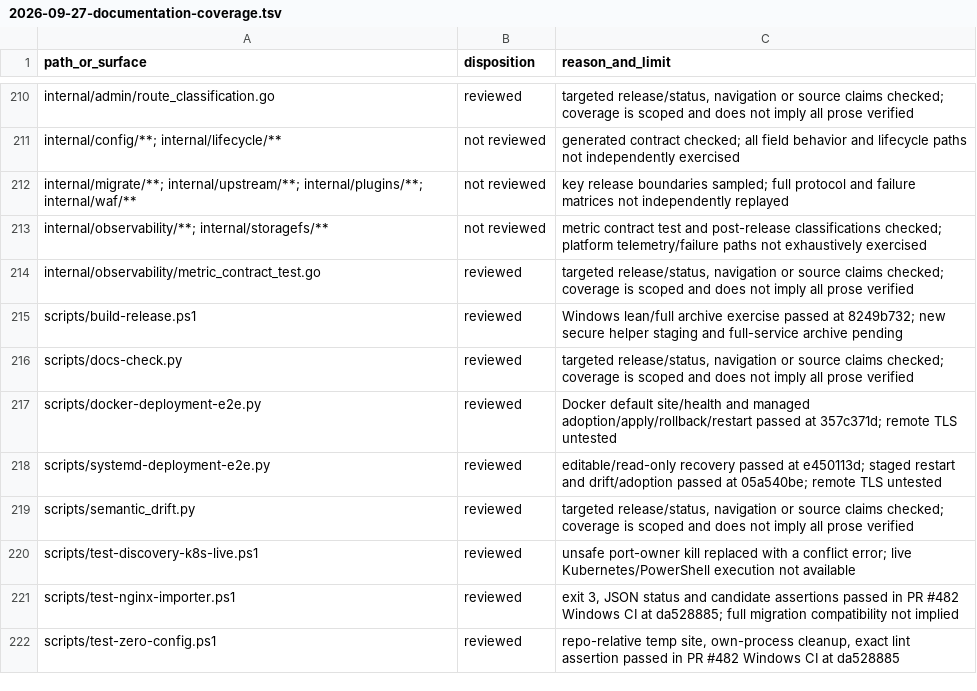
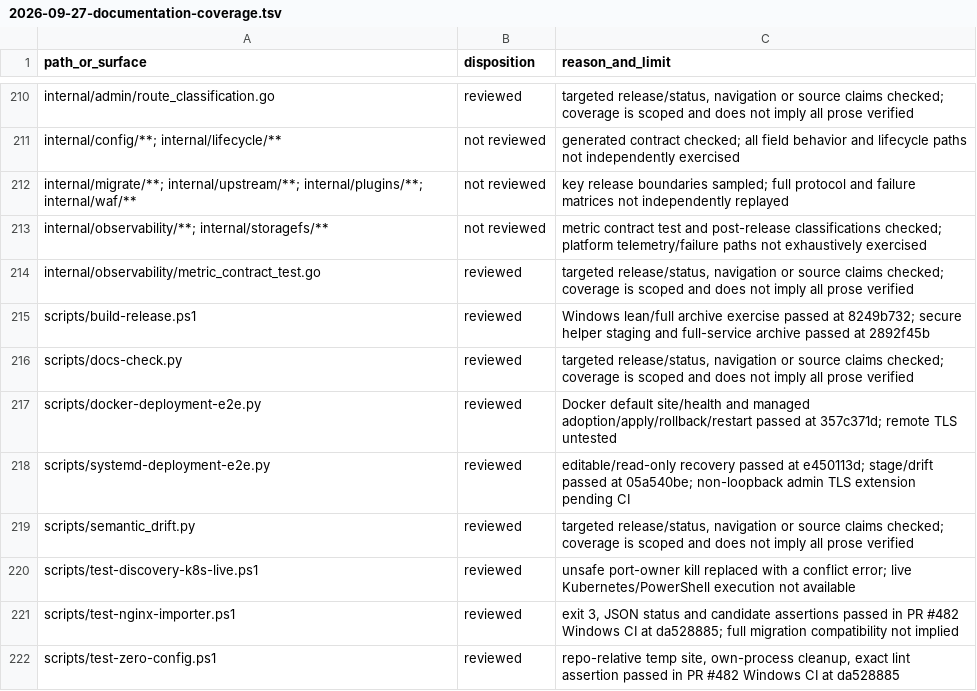
Before and after one commit to victornife/jul, a TSV file: docs/audit/2026-09-27-documentation-coverage.tsv, drawn as a sheet; only a part is shown, gaps mark what is left out; the diff covers the shown part only.

Commit message:
Exercise non-loopback admin TLS and align mTLS lifecycle guides

```diff
--- a/docs/audit/2026-09-27-documentation-coverage.tsv
+++ b/docs/audit/2026-09-27-documentation-coverage.tsv
@@ -214,6 +214,6 @@ internal/observability/**; internal/storagefs/**	not reviewed	metric contract te
 internal/observability/metric_contract_test.go	reviewed	targeted release/status, navigation or source claims checked; coverage is scoped and does not imply all prose verified
-scripts/build-release.ps1	reviewed	Windows lean/full archive exercise passed at 8249b732; new secure helper staging and full-service archive pending
+scripts/build-release.ps1	reviewed	Windows lean/full archive exercise passed at 8249b732; secure helper staging and full-service archive passed at 2892f45b
 scripts/docs-check.py	reviewed	targeted release/status, navigation or source claims checked; coverage is scoped and does not imply all prose verified
 scripts/docker-deployment-e2e.py	reviewed	Docker default site/health and managed adoption/apply/rollback/restart passed at 357c371d; remote TLS untested
-scripts/systemd-deployment-e2e.py	reviewed	editable/read-only recovery passed at e450113d; staged restart and drift/adoption passed at 05a540be; remote TLS untested
+scripts/systemd-deployment-e2e.py	reviewed	editable/read-only recovery passed at e450113d; stage/drift passed at 05a540be; non-loopback admin TLS extension pending CI
 scripts/semantic_drift.py	reviewed	targeted release/status, navigation or source claims checked; coverage is scoped and does not imply all prose verified
```
Also changed, not shown: 6 edited cells elsewhere in this file, 5 other files.
